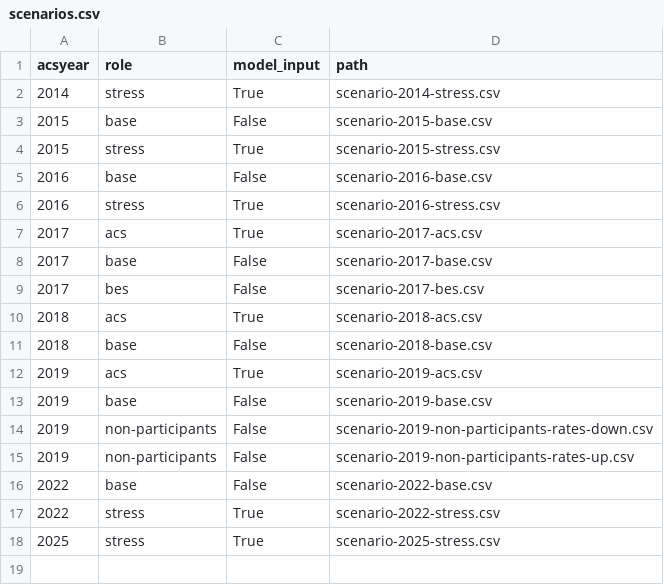
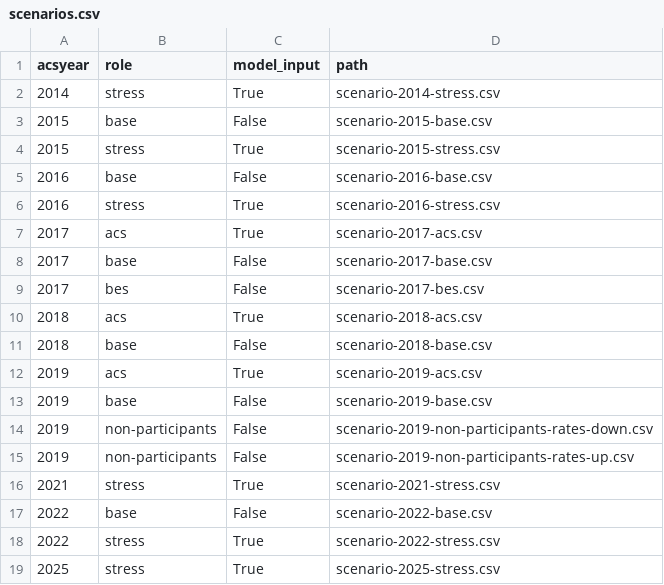
Before and after one commit to quietsnooze/Pm_benchmarking, a CSV file: processed_inputs/scenarios.csv, drawn as a sheet; the diff names each change by its address in the sheet, - before the commit and + after, or states it on an @@ line.

```diff
--- a/processed_inputs/scenarios.csv
+++ b/processed_inputs/scenarios.csv
+row 16: 2021 | stress | True | scenario-2021-stress.csv
```
Also changed, not shown: 5 other files.
